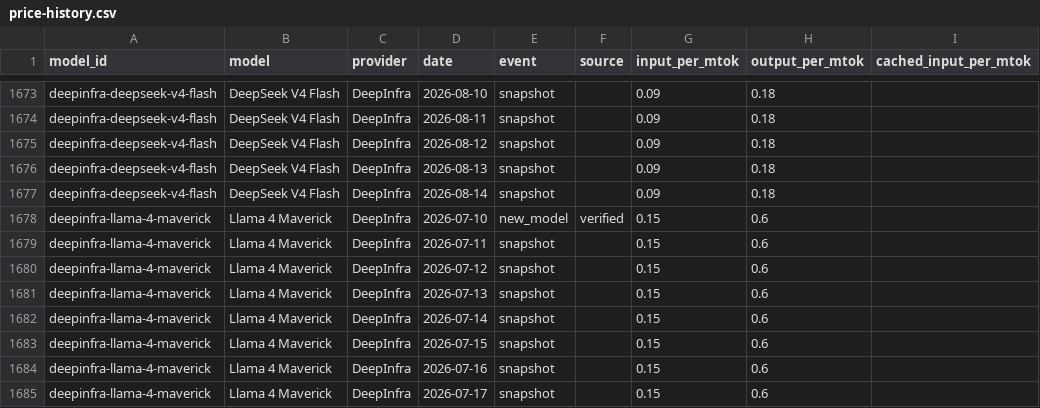
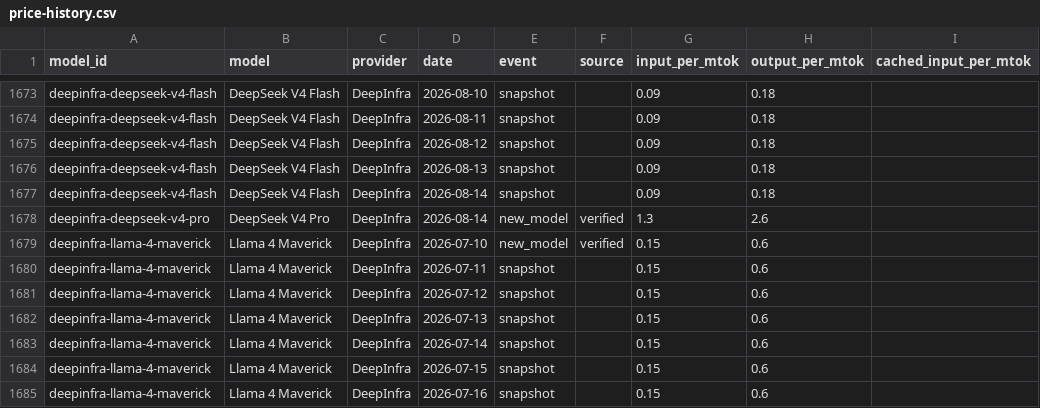
Before and after one commit to romanshumy/llm-prices-data, a CSV file: price-history.csv, drawn as a sheet; only a part is shown, gaps mark what is left out; the shorter side is filled out with more unchanged rows; the diff names each change by its address in the sheet, - before the commit and + after, or states it on an @@ line.

Commit message:
data: sync 2026-08-14 15:00 UTC

```diff
--- a/price-history.csv
+++ b/price-history.csv
+row 1678: deepinfra-deepseek-v4-pro | DeepSeek V4 Pro | DeepInfra | 2026-08-14 | new_model | verified | 1.3 | 2.6
```
Also changed, not shown: 4 other files.
